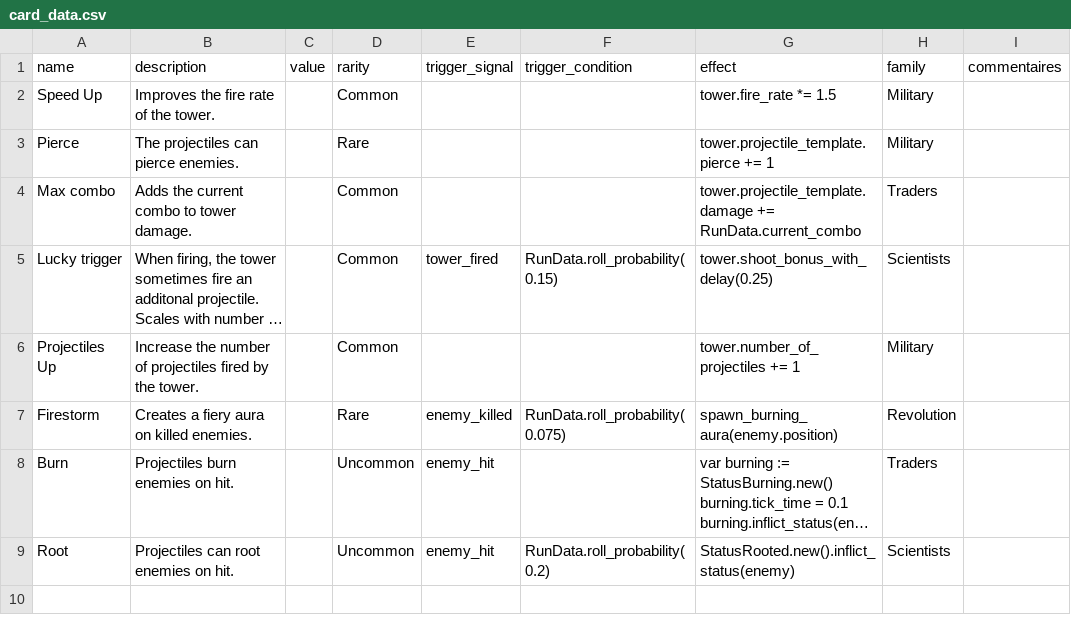
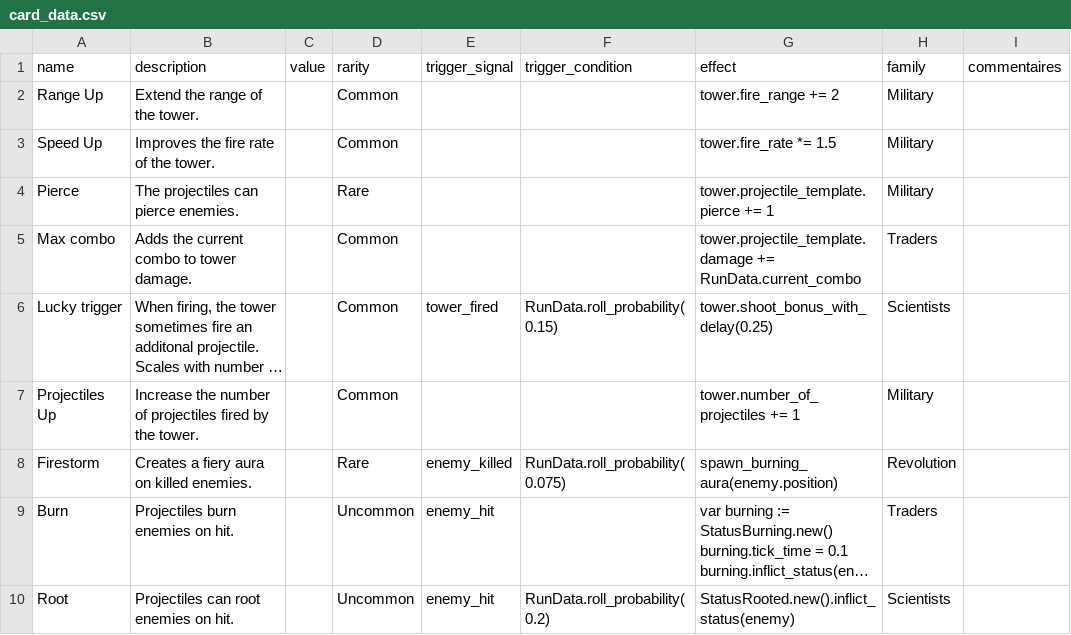
Before and after one commit to PlaySorbonne/ProjetPixel2025, a CSV file: projetpixel2/game_design/card_data.csv, drawn as a sheet; long unchanged cells end in ….

Commit message:
Update card_data.csv

```diff
--- a/projetpixel2/game_design/card_data.csv
+++ b/projetpixel2/game_design/card_data.csv
@@ -1,2 +1,3 @@
 name,description,value,rarity,trigger_signal,trigger_condition,effect,family,commentaires
+Range Up, Extend the range of the tower.,,Common,,,tower.fire_range += 2,Military,
 Speed Up,Improves the fire rate of the tower.,,Common,,,tower.fire_rate *= 1.5,Military,
```
